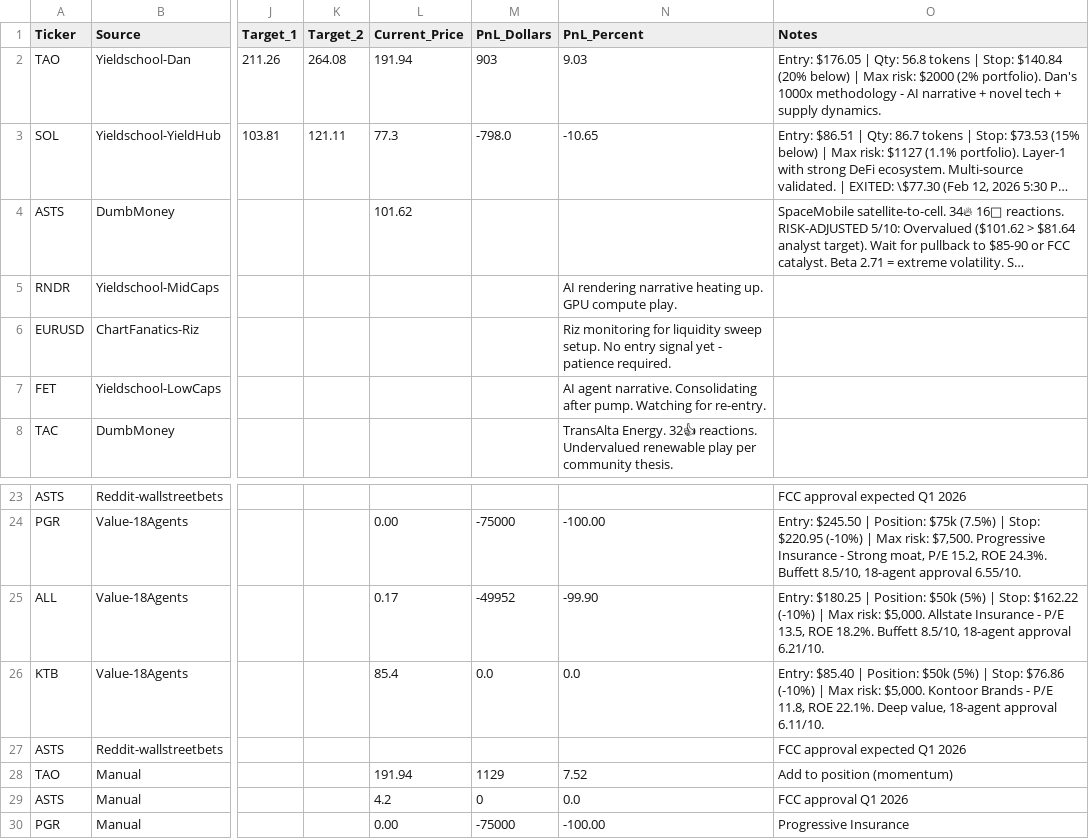
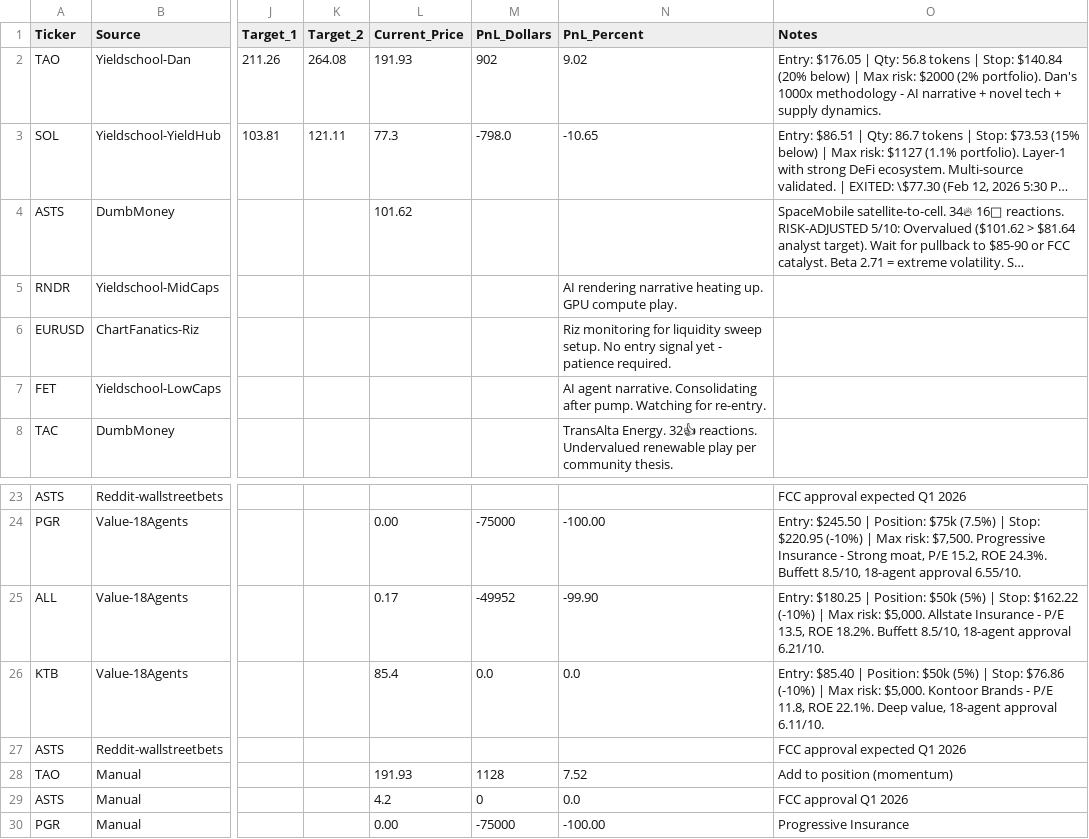
Before and after one commit to joselo-ai/roostr-research, a CSV file: trading/signals-database.csv, drawn as a sheet; only a part is shown, gaps mark what is left out; long unchanged cells end in …; the diff names each change by its address in the sheet, - before the commit and + after, or states it on an @@ line.

Commit message:
📊 Price update: TAO .97 (RSI 62.6), SOL .42 (RSI 71.1) | P&L

```diff
--- a/trading/signals-database.csv
+++ b/trading/signals-database.csv
-L2 (Current_Price): 191.94
+L2 (Current_Price): 191.93
-M2 (PnL_Dollars): 903
+M2 (PnL_Dollars): 902
-N2 (PnL_Percent): 9.03
+N2 (PnL_Percent): 9.02
-L28 (Current_Price): 191.94
+L28 (Current_Price): 191.93
-M28 (PnL_Dollars): 1129
+M28 (PnL_Dollars): 1128
```
Also changed, not shown: 3 other files.
